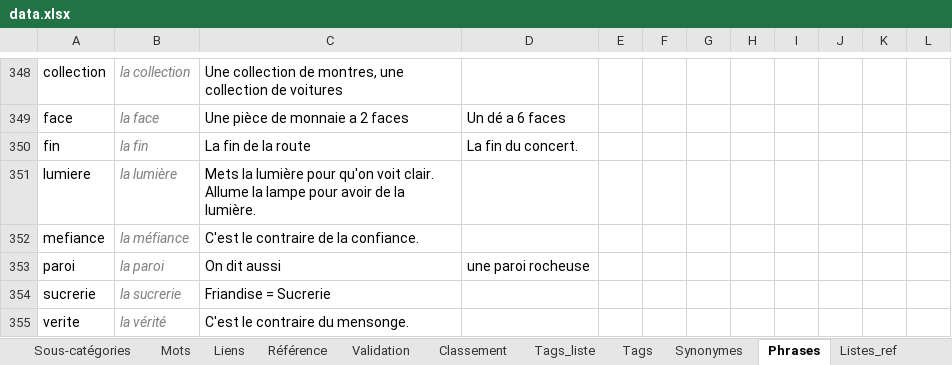
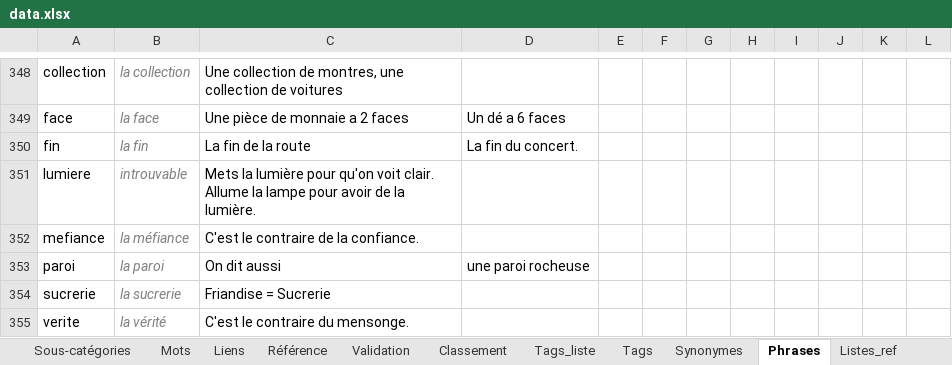
Before and after one commit to olaf-programmeur/vocab-app, an Excel workbook: public/data.xlsx, sheet Phrases, drawn as a sheet; only a part is shown, gaps mark what is left out; values as stored, in another font and other column widths than the file's, no borders; the diff names each change by its address in the sheet, - before the commit and + after, or states it on an @@ line.

```diff
--- a/public/data.xlsx (sheet Phrases)
+++ b/public/data.xlsx (sheet Phrases)
-B351: la lumière
+B351: introuvable
```
Also changed, not shown: sheet Listes, sheet Mots, sheet Listes_ref, sheet Validation, sheet Suivi, formulas that keep their value, hidden cells.
